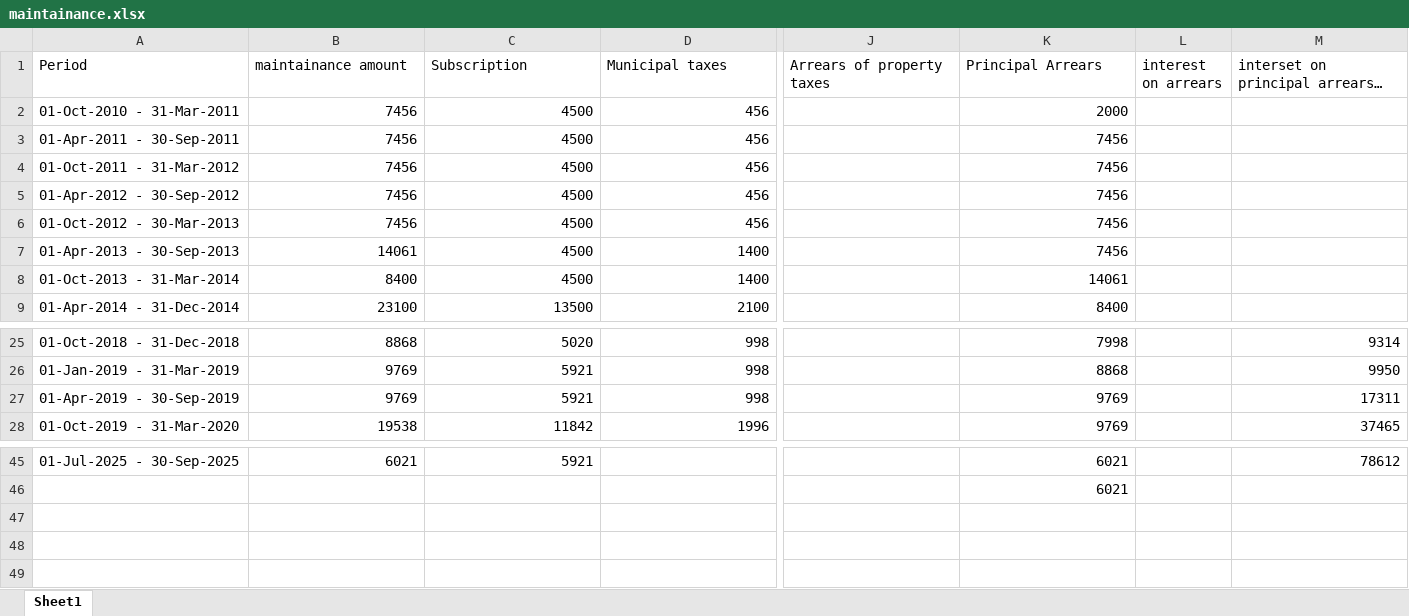
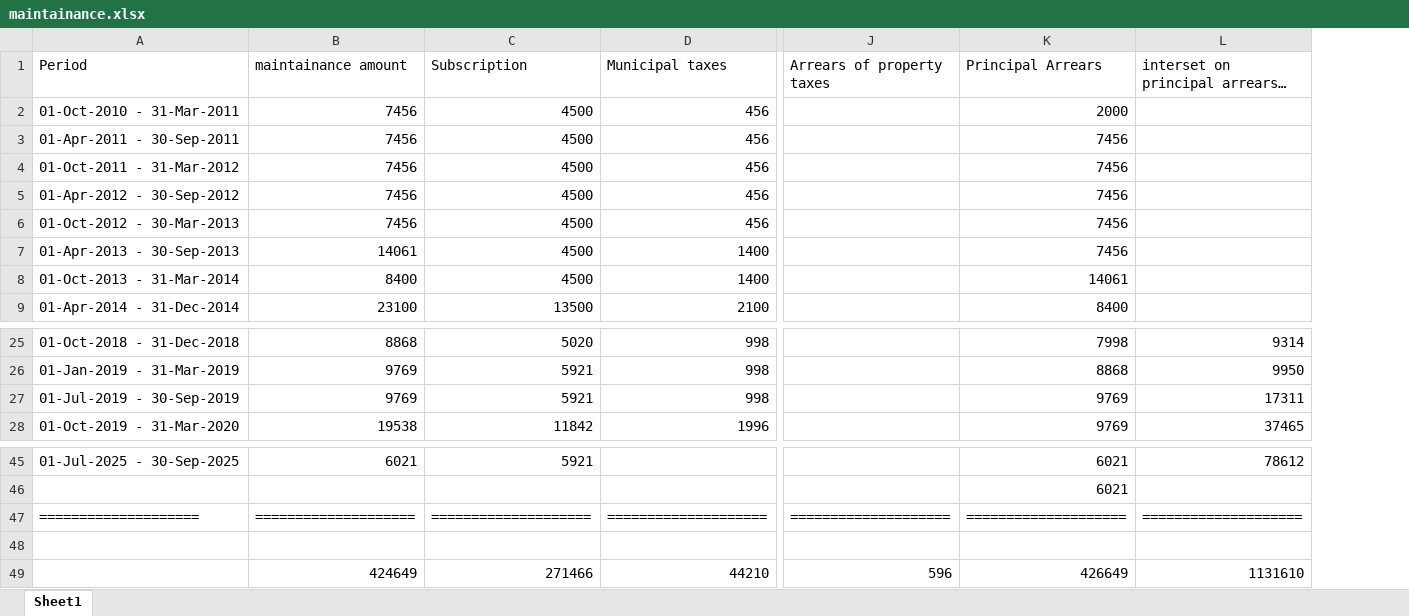
Before and after one commit to AryanShinde/Sudoku-solver, an Excel workbook: maintainance.xlsx, sheet Sheet1, drawn as a sheet; only a part is shown, gaps mark what is left out; long unchanged cells end in …; values as stored, in another font and other column widths than the file's, no borders; removed rows and columns are numbered as before the commit, all else as after; rows hold the shown columns only; the diff names each change by its address in the sheet, - before the commit and + after, or states it on an @@ line.

Commit message:
Add files via upload

```diff
--- a/maintainance.xlsx (sheet Sheet1)
+++ b/maintainance.xlsx (sheet Sheet1)
-column L (interest on arrears), empty
-A27 (Period): 01-Apr-2019 - 30-Sep-2019
+A27 (Period): 01-Jul-2019 - 30-Sep-2019
+row 47: ==================== | ==================== | ==================== | ==================== | ==================== | ==================== | ====================
+row 48: (empty)
+row 49:  | 424649 | 271466 | 44210 | 596 | 426649 | 1131610
```
